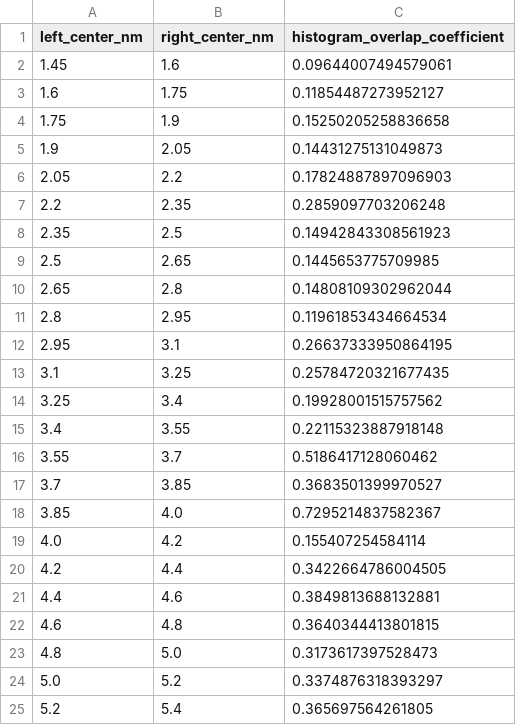
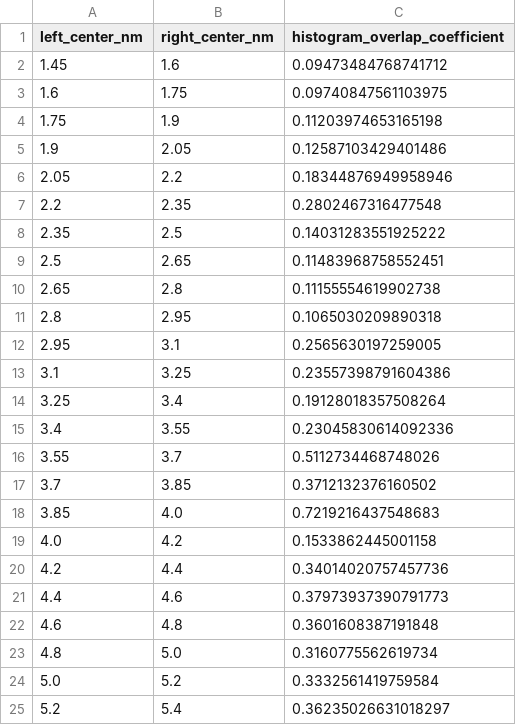
Before and after one commit to brennonshanks/freeGP, a CSV file: results/revision/reference_convergence/outputs/adjacent_histogram_overlap.csv, drawn as a sheet.

```diff
--- a/results/revision/reference_convergence/outputs/adjacent_histogram_overlap.csv
+++ b/results/revision/reference_convergence/outputs/adjacent_histogram_overlap.csv
@@ -1,25 +1,25 @@
 left_center_nm,right_center_nm,histogram_overlap_coefficient
-1.45,1.6,0.09644007494579061
-1.6,1.75,0.11854487273952127
-1.75,1.9,0.15250205258836658
-1.9,2.05,0.14431275131049873
-2.05,2.2,0.17824887897096903
-2.2,2.35,0.2859097703206248
-2.35,2.5,0.14942843308561923
-2.5,2.65,0.1445653775709985
-2.65,2.8,0.14808109302962044
-2.8,2.95,0.11961853434664534
-2.95,3.1,0.26637333950864195
-3.1,3.25,0.25784720321677435
-3.25,3.4,0.19928001515757562
-3.4,3.55,0.22115323887918148
-3.55,3.7,0.5186417128060462
-3.7,3.85,0.3683501399970527
-3.85,4.0,0.7295214837582367
-4.0,4.2,0.155407254584114
-4.2,4.4,0.3422664786004505
-4.4,4.6,0.3849813688132881
-4.6,4.8,0.3640344413801815
-4.8,5.0,0.3173617397528473
-5.0,5.2,0.3374876318393297
-5.2,5.4,0.365697564261805
+1.45,1.6,0.09473484768741712
+1.6,1.75,0.09740847561103975
+1.75,1.9,0.11203974653165198
+1.9,2.05,0.12587103429401486
+2.05,2.2,0.18344876949958946
+2.2,2.35,0.2802467316477548
+2.35,2.5,0.14031283551925222
+2.5,2.65,0.11483968758552451
+2.65,2.8,0.11155554619902738
+2.8,2.95,0.1065030209890318
+2.95,3.1,0.2565630197259005
+3.1,3.25,0.23557398791604386
+3.25,3.4,0.19128018357508264
+3.4,3.55,0.23045830614092336
+3.55,3.7,0.5112734468748026
+3.7,3.85,0.3712132376160502
+3.85,4.0,0.7219216437548683
+4.0,4.2,0.1533862445001158
+4.2,4.4,0.34014020757457736
+4.4,4.6,0.37973937390791773
+4.6,4.8,0.3601608387191848
+4.8,5.0,0.3160775562619734
+5.0,5.2,0.3332561419759584
+5.2,5.4,0.36235026631018297
```
Also changed, not shown: results/revision/reference_convergence/outputs/autocorrelation_thinning.csv, results/revision/reference_convergence/outputs/wham_metrics.csv, 10 other files.
